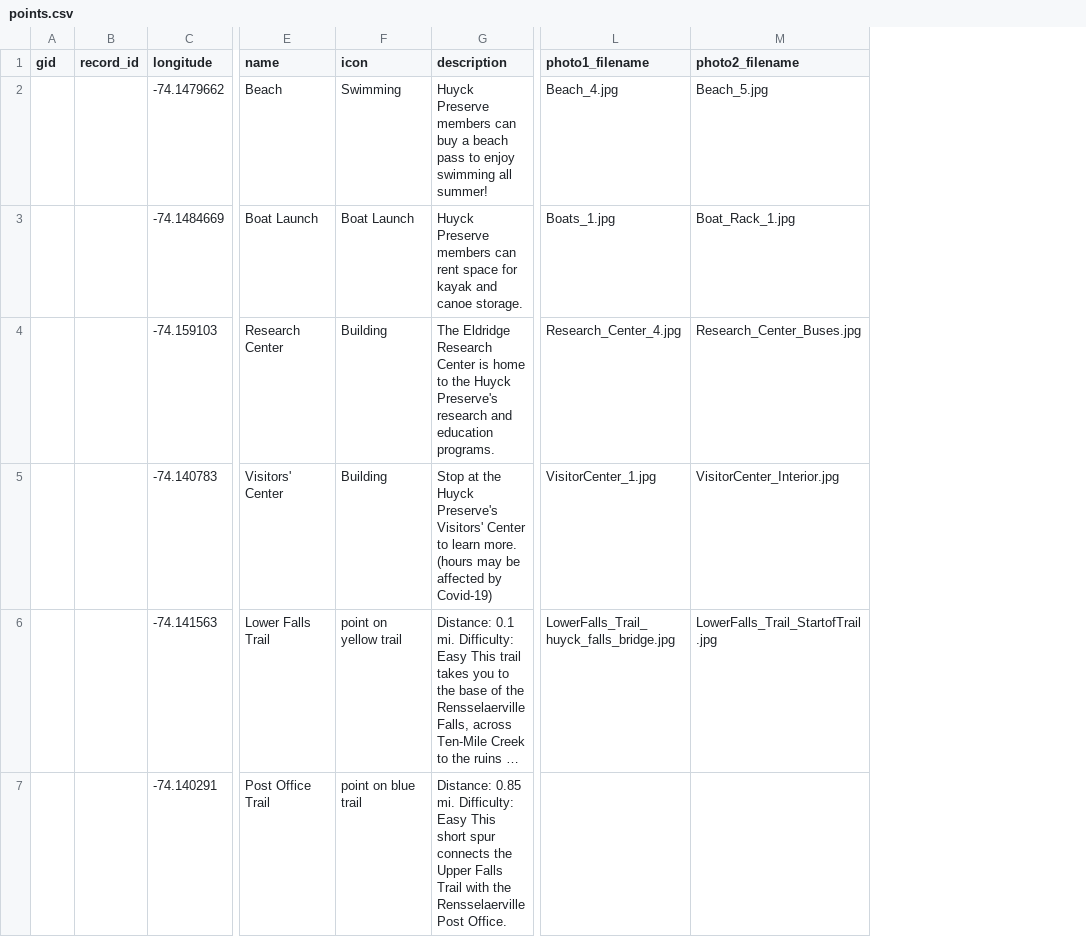
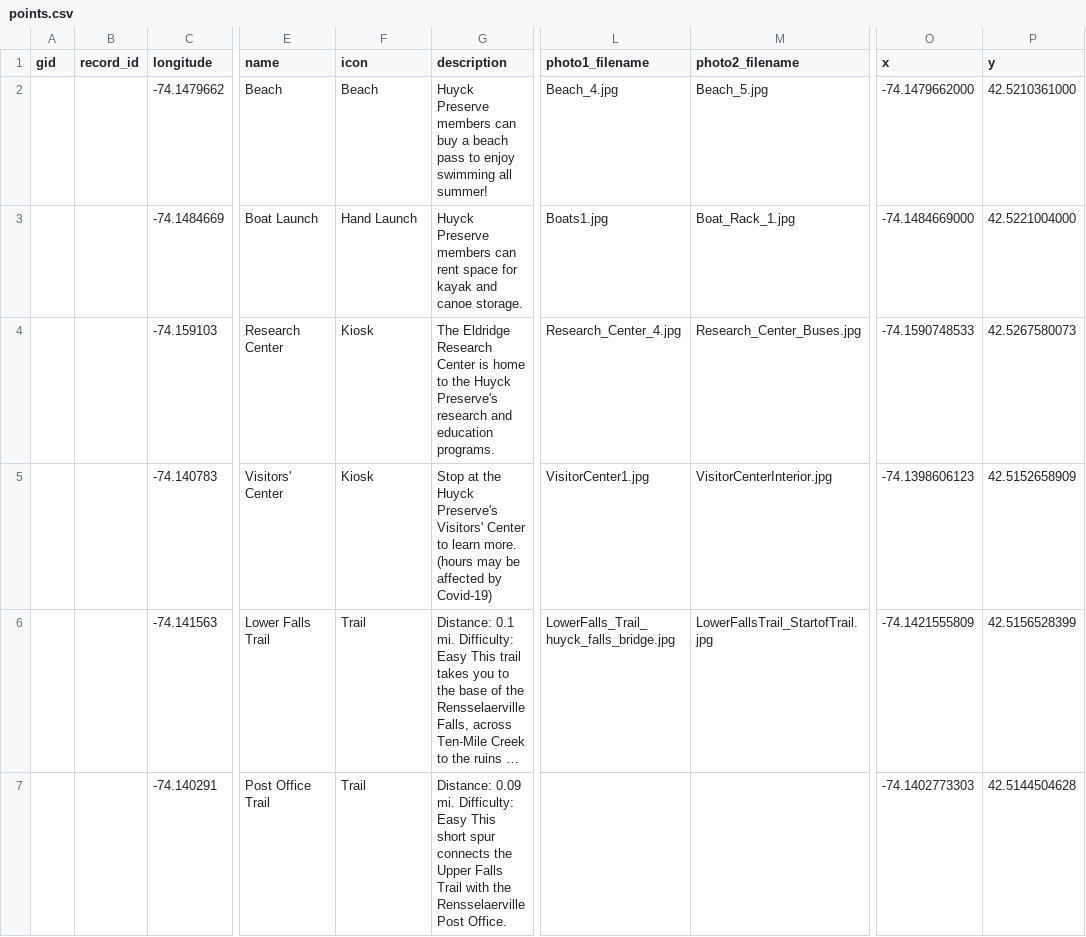
Before and after one commit to Huyck-Preserve/Huyck-Preserve-Trail-Map, a CSV file: data/points.csv, drawn as a sheet; only a part is shown, gaps mark what is left out; long unchanged cells end in …; the diff covers the shown part only; the diff names each change by its address in the sheet, - before the commit and + after, or states it on an @@ line.

Commit message:
removed kiosks, improved invasive page

```diff
--- a/data/points.csv
+++ b/data/points.csv
+column O (x), rows 2-7: -74.1479662000 | -74.1484669000 | -74.1590748533 | -74.1398606123 | -74.1421555809 | -74.1402773303
+column P (y), rows 2-7: 42.5210361000 | 42.5221004000 | 42.5267580073 | 42.5152658909 | 42.5156528399 | 42.5144504628
-F2 (icon): Swimming
+F2 (icon): Beach
-F3 (icon): Boat Launch
+F3 (icon): Hand Launch
-L3 (photo1_filename): Boats_1.jpg
+L3 (photo1_filename): Boats1.jpg
-F4:F5 (icon): Building
+F4:F5 (icon): Kiosk
-L5 (photo1_filename): VisitorCenter_1.jpg
+L5 (photo1_filename): VisitorCenter1.jpg
-M5 (photo2_filename): VisitorCenter_Interior.jpg
+M5 (photo2_filename): VisitorCenterInterior.jpg
-F6 (icon): point on yellow trail
+F6 (icon): Trail
-M6 (photo2_filename): LowerFalls_Trail_StartofTrail.jpg
+M6 (photo2_filename): LowerFallsTrail_StartofTrail.jpg
-F7 (icon): point on blue trail
+F7 (icon): Trail
-G7 (description): Distance: 0.85 mi. Difficulty:…
+G7 (description): Distance: 0.09 mi. Difficulty:…
```
Also changed, not shown: 1 added row and 30 edited cells elsewhere in this file, 6 other files.
